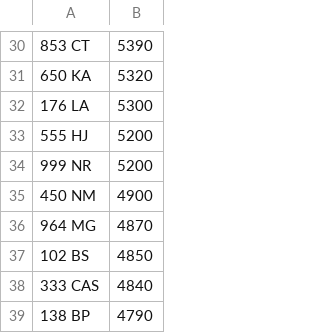
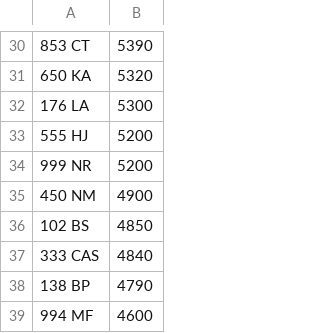
Before and after one commit to jamessaperia/simplyreg, a CSV file: csv/EMARK_PLUSVAT_380.csv, drawn as a sheet; only a part is shown, gaps mark what is left out; the shorter side is filled out with more unchanged rows.

Commit message:
Update EMARK_PLUSVAT_380.csv

```diff
--- a/csv/EMARK_PLUSVAT_380.csv
+++ b/csv/EMARK_PLUSVAT_380.csv
@@ -35,3 +35,2 @@
 450 NM,4900
-964 MG,4870
 102 BS,4850
```
